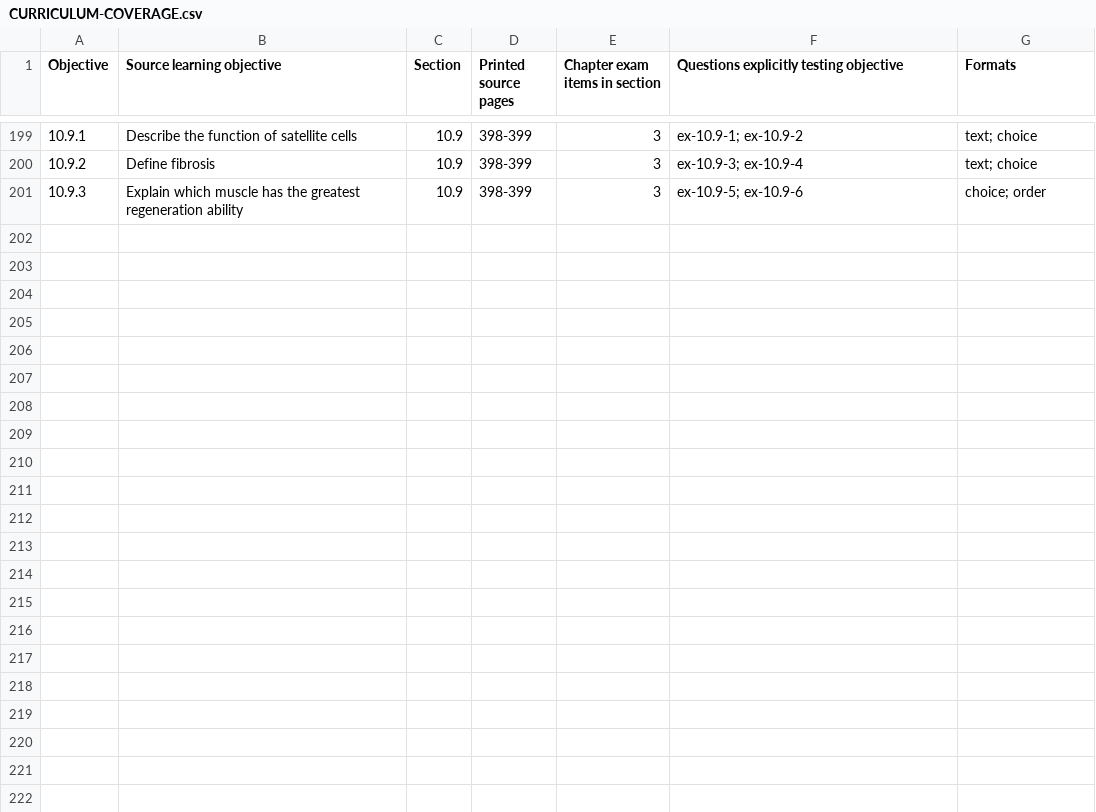
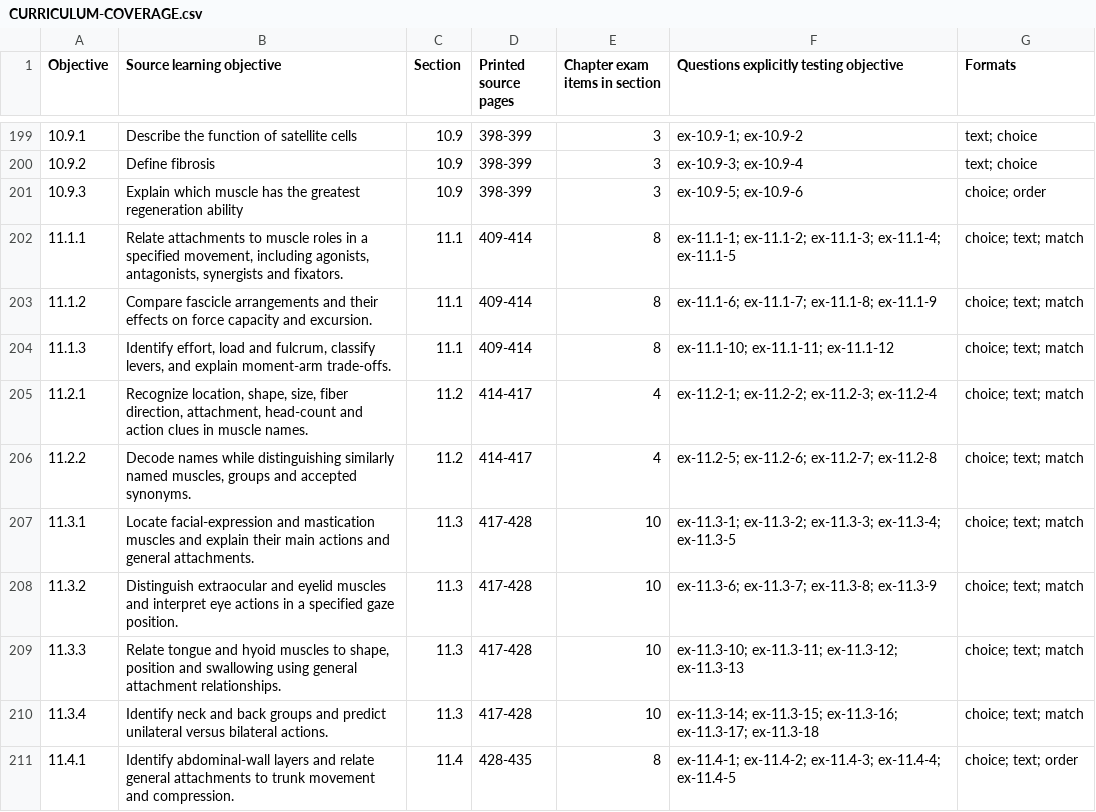
Before and after one commit to RorriMaesu/osteon-study, a CSV file: CURRICULUM-COVERAGE.csv, drawn as a sheet; only a part is shown, gaps mark what is left out; the diff covers the shown part only; the diff names each change by its address in the sheet, - before the commit and + after, or states it on an @@ line.

Commit message:
Release balanced Chapters 10 and 11 muscle exams and rubric review

```diff
--- a/CURRICULUM-COVERAGE.csv
+++ b/CURRICULUM-COVERAGE.csv
+row 202: 11.1.1 | Relate attachments to muscle roles in a specified movement, including agonists, antagonists, synergists and fixators. | 11.1 | 409-414 | 8 | ex-11.1-1; ex-11.1-2; ex-11.1-3; ex-11.1-4; ex-11.1-5 | choice; text; match
+row 203: 11.1.2 | Compare fascicle arrangements and their effects on force capacity and excursion. | 11.1 | 409-414 | 8 | ex-11.1-6; ex-11.1-7; ex-11.1-8; ex-11.1-9 | choice; text; match
+row 204: 11.1.3 | Identify effort, load and fulcrum, classify levers, and explain moment-arm trade-offs. | 11.1 | 409-414 | 8 | ex-11.1-10; ex-11.1-11; ex-11.1-12 | choice; text; match
+row 205: 11.2.1 | Recognize location, shape, size, fiber direction, attachment, head-count and action clues in muscle names. | 11.2 | 414-417 | 4 | ex-11.2-1; ex-11.2-2; ex-11.2-3; ex-11.2-4 | choice; text; match
+row 206: 11.2.2 | Decode names while distinguishing similarly named muscles, groups and accepted synonyms. | 11.2 | 414-417 | 4 | ex-11.2-5; ex-11.2-6; ex-11.2-7; ex-11.2-8 | choice; text; match
+row 207: 11.3.1 | Locate facial-expression and mastication muscles and explain their main actions and general attachments. | 11.3 | 417-428 | 10 | ex-11.3-1; ex-11.3-2; ex-11.3-3; ex-11.3-4; ex-11.3-5 | choice; text; match
+row 208: 11.3.2 | Distinguish extraocular and eyelid muscles and interpret eye actions in a specified gaze position. | 11.3 | 417-428 | 10 | ex-11.3-6; ex-11.3-7; ex-11.3-8; ex-11.3-9 | choice; text; match
+row 209: 11.3.3 | Relate tongue and hyoid muscles to shape, position and swallowing using general attachment relationships. | 11.3 | 417-428 | 10 | ex-11.3-10; ex-11.3-11; ex-11.3-12; ex-11.3-13 | choice; text; match
+row 210: 11.3.4 | Identify neck and back groups and predict unilateral versus bilateral actions. | 11.3 | 417-428 | 10 | ex-11.3-14; ex-11.3-15; ex-11.3-16; ex-11.3-17; ex-11.3-18 | choice; text; match
+row 211: 11.4.1 | Identify abdominal-wall layers and relate general attachments to trunk movement and compression. | 11.4 | 428-435 | 8 | ex-11.4-1; ex-11.4-2; ex-11.4-3; ex-11.4-4; ex-11.4-5 | choice; text; order
```
Also changed, not shown: 10 added rows and 21 edited cells elsewhere in this file, 25 other files.
